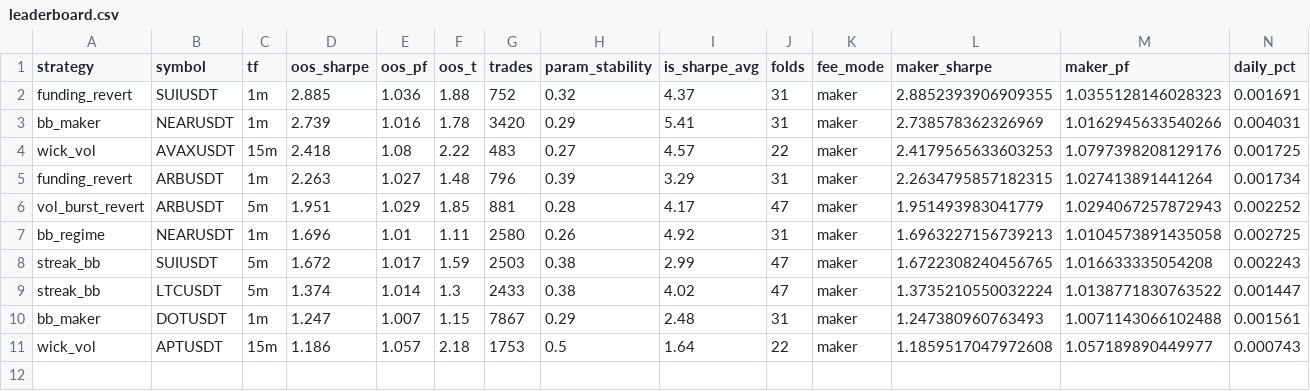
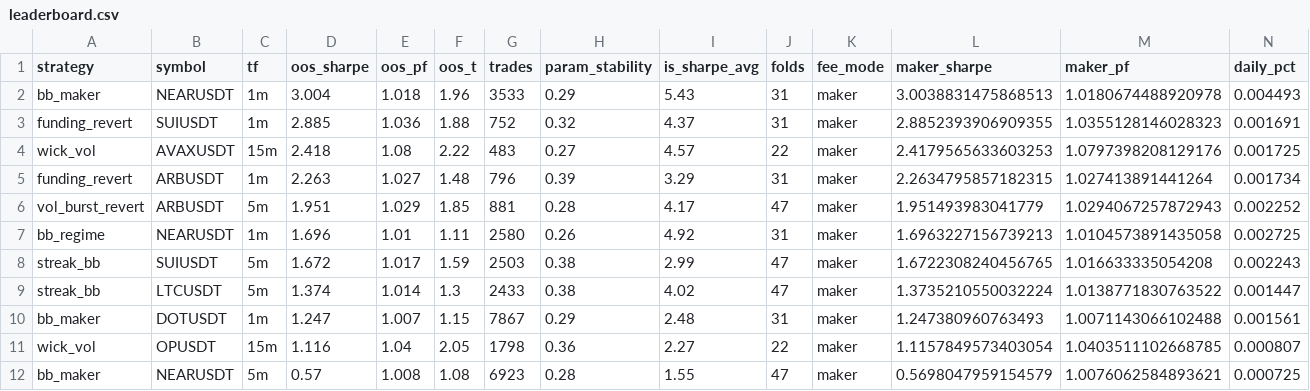
Before and after one commit to davletovaalmira11-creator/scalp-lab-pro, a CSV file: engines/scalp/reports/leaderboard.csv, drawn as a sheet; only a part is shown; removed rows and columns are numbered as before the commit, all else as after; rows hold the shown columns only; the diff names each change by its address in the sheet, - before the commit and + after, or states it on an @@ line.

```diff
--- a/engines/scalp/reports/leaderboard.csv
+++ b/engines/scalp/reports/leaderboard.csv
+row 2: bb_maker | NEARUSDT | 1m | 3.004 | 1.018 | 1.96 | 3533 | 0.29 | 5.43 | 31 | maker | 3.0038831475868513 | 1.0180674488920978 | 0.004493
-row 3: bb_maker | NEARUSDT | 1m | 2.739 | 1.016 | 1.78 | 3420 | 0.29 | 5.41 | 31 | maker | 2.738578362326969 | 1.0162945633540266 | 0.004031
-row 11: wick_vol | APTUSDT | 15m | 1.186 | 1.057 | 2.18 | 1753 | 0.5 | 1.64 | 22 | maker | 1.1859517047972608 | 1.057189890449977 | 0.000743
+row 11: wick_vol | OPUSDT | 15m | 1.116 | 1.04 | 2.05 | 1798 | 0.36 | 2.27 | 22 | maker | 1.1157849573403054 | 1.0403511102668785 | 0.000807
+row 12: bb_maker | NEARUSDT | 5m | 0.57 | 1.008 | 1.08 | 6923 | 0.28 | 1.55 | 47 | maker | 0.5698047959154579 | 1.0076062584893621 | 0.000725
```
Also changed, not shown: engines/scalp/reports/archive.csv, 4 other files.
